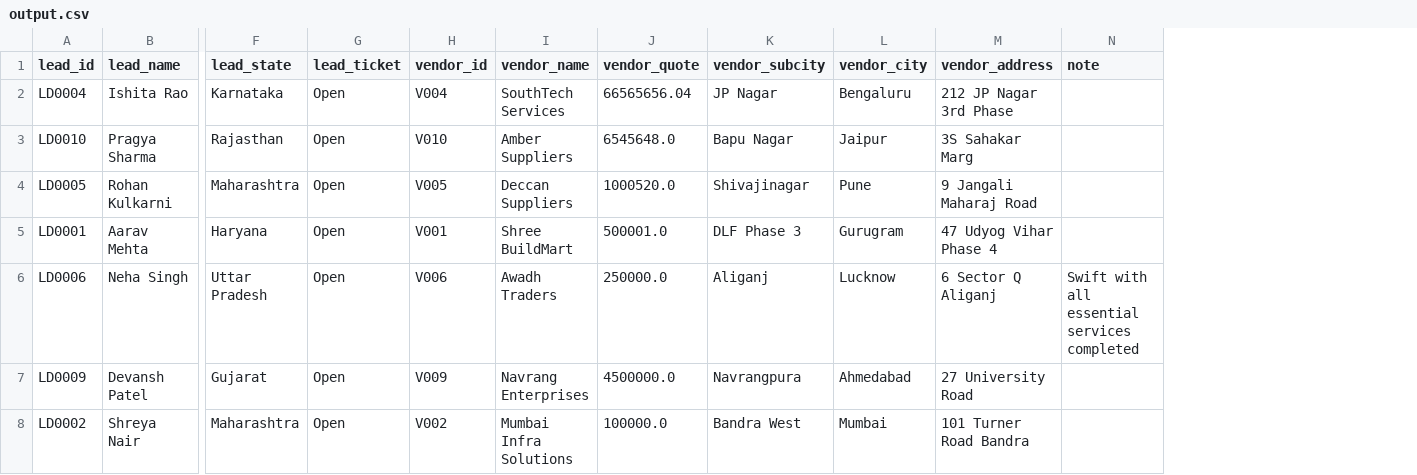
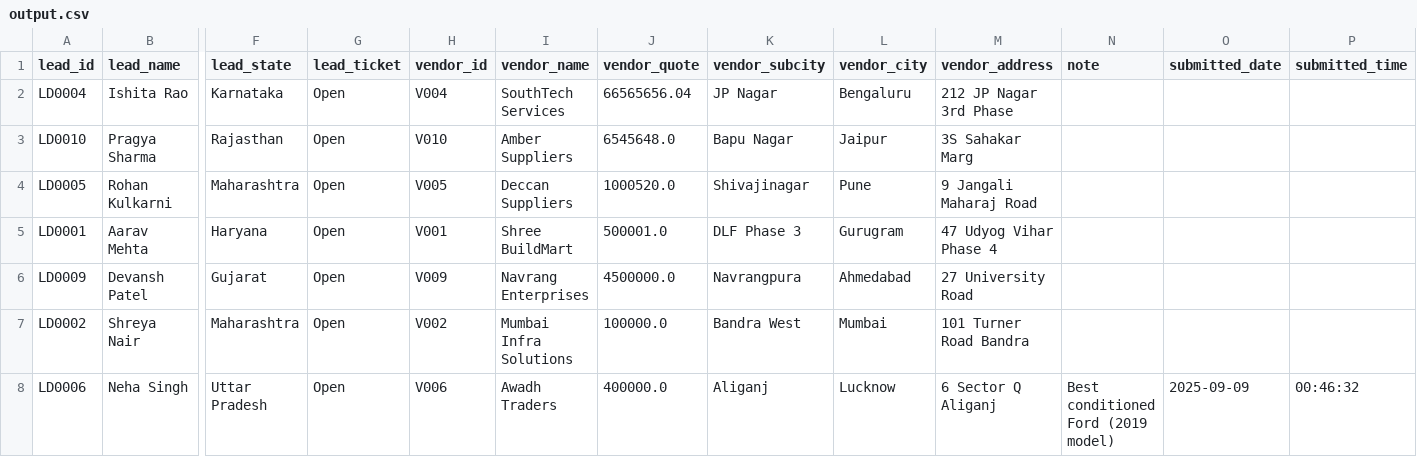
Before and after one commit to somikds3-glitch/Mahindra, a CSV file: output.csv, drawn as a sheet; only a part is shown, gaps mark what is left out; removed rows and columns are numbered as before the commit, all else as after; rows hold the shown columns only; the diff names each change by its address in the sheet, - before the commit and + after, or states it on an @@ line.

```diff
--- a/output.csv
+++ b/output.csv
+column O (submitted_date), empty
+column P (submitted_time), empty
-row 6: LD0006 | Neha Singh | Uttar Pradesh | Open | V006 | Awadh Traders | 250000.0 | Aliganj | Lucknow | 6 Sector Q Aliganj | Swift with all essential services completed
+row 8: LD0006 | Neha Singh | Uttar Pradesh | Open | V006 | Awadh Traders | 400000.0 | Aliganj | Lucknow | 6 Sector Q Aliganj | Best conditioned Ford (2019 model) | 2025-09-09 | 00:46:32
```
